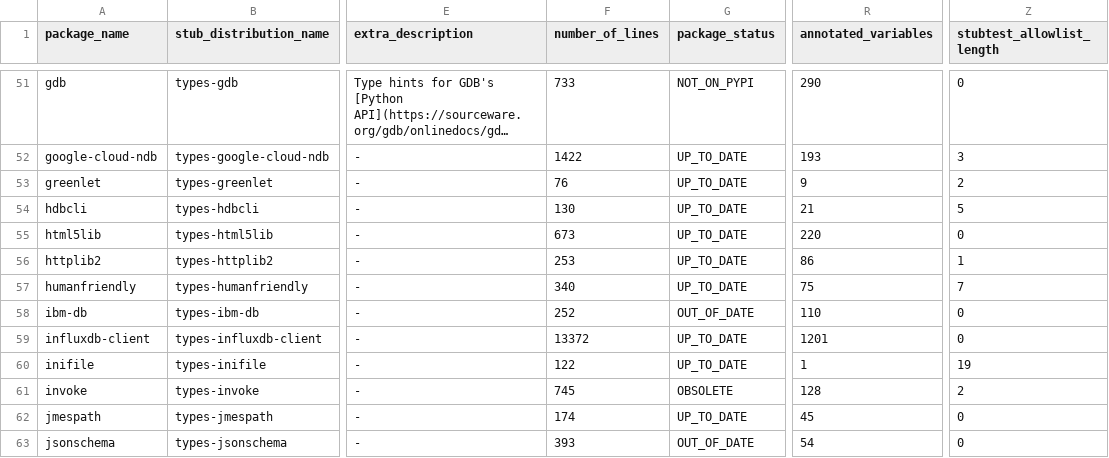
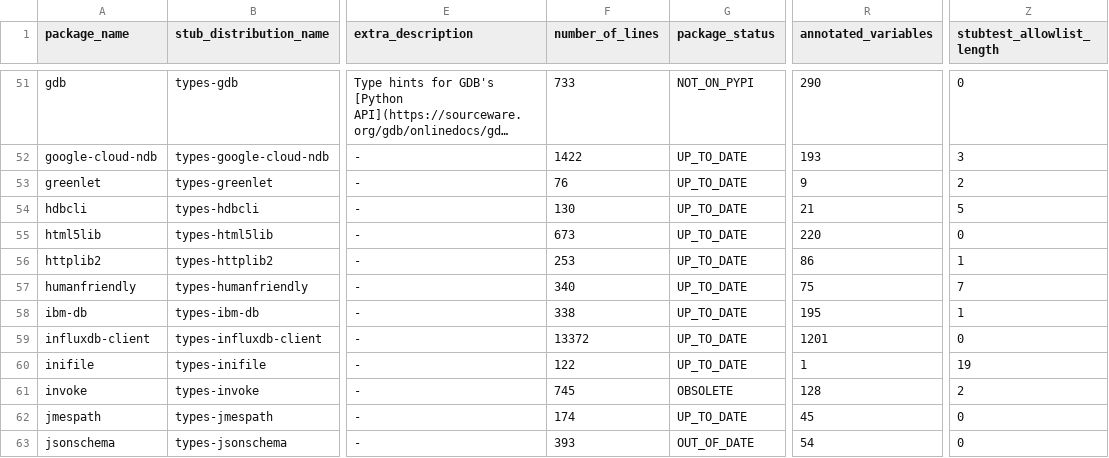
Before and after one commit to AlexWaygood/typeshed-stats, a CSV file: examples/example.csv, drawn as a sheet; only a part is shown, gaps mark what is left out; long unchanged cells end in …; the diff names each change by its address in the sheet, - before the commit and + after, or states it on an @@ line.

Commit message:
👷 Automated regeneration of examples and docs

```diff
--- a/examples/example.csv
+++ b/examples/example.csv
-F58 (number_of_lines): 252
+F58 (number_of_lines): 338
-G58 (package_status): OUT_OF_DATE
+G58 (package_status): UP_TO_DATE
-R58 (annotated_variables): 110
+R58 (annotated_variables): 195
-Z58 (stubtest_allowlist_length): 0
+Z58 (stubtest_allowlist_length): 1
```
Also changed, not shown: 2 other files.
